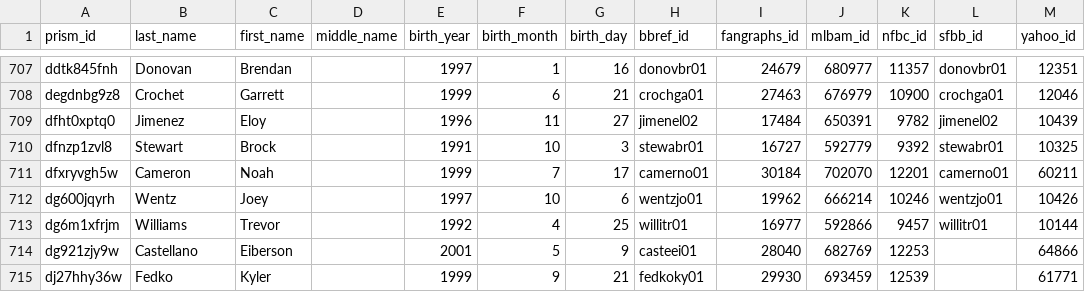
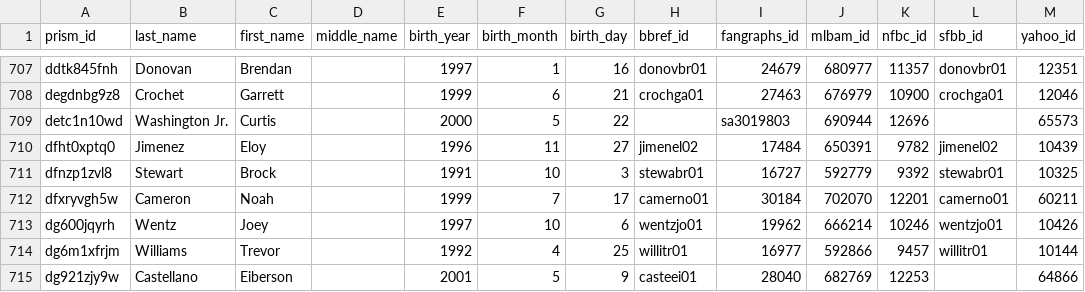
Before and after one commit to StatsVine/prism-crosswalk, a CSV file: exports/mlb/players/full/players.csv, drawn as a sheet; only a part is shown, gaps mark what is left out; the shorter side is filled out with more unchanged rows.

```diff
--- a/exports/mlb/players/full/players.csv
+++ b/exports/mlb/players/full/players.csv
@@ -708,2 +708,3 @@ ddtk845fnh,Donovan,Brendan,,1997,1,16,donovbr01,24679,680977,11357,donovbr01,123
 degdnbg9z8,Crochet,Garrett,,1999,6,21,crochga01,27463,676979,10900,crochga01,12046
+detc1n10wd,Washington Jr.,Curtis,,2000,5,22,,sa3019803,690944,12696,,65573
 dfht0xptq0,Jimenez,Eloy,,1996,11,27,jimenel02,17484,650391,9782,jimenel02,10439
```
Also changed, not shown: exports/mlb/players/ids/players.csv, 54 other files.
